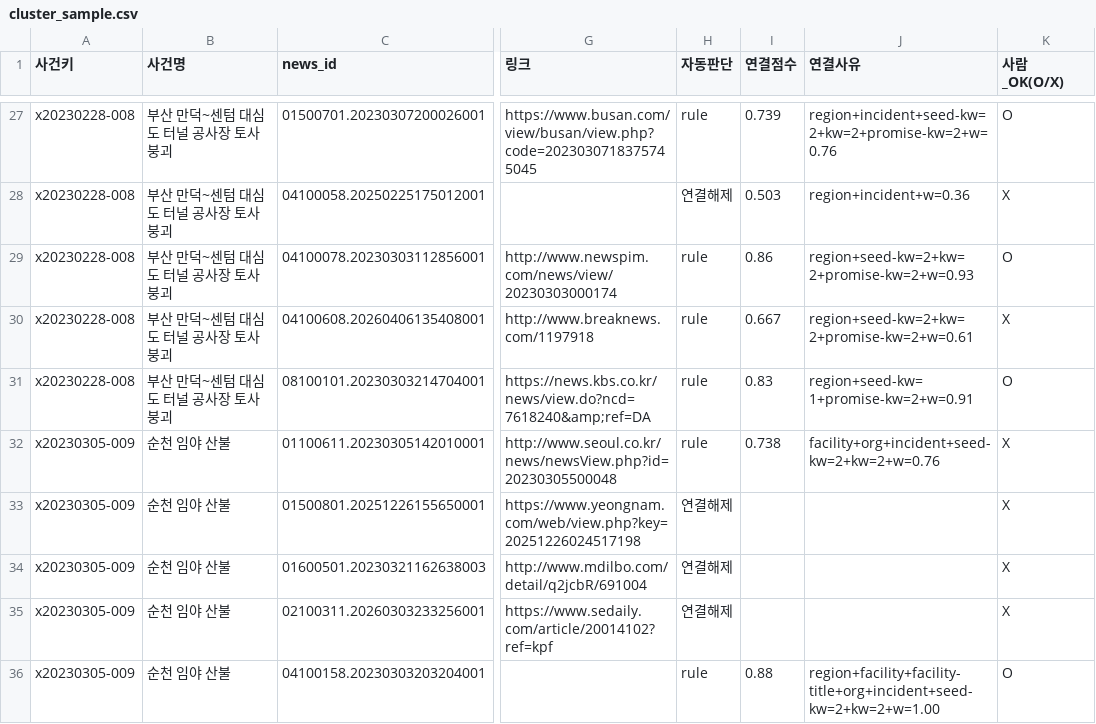
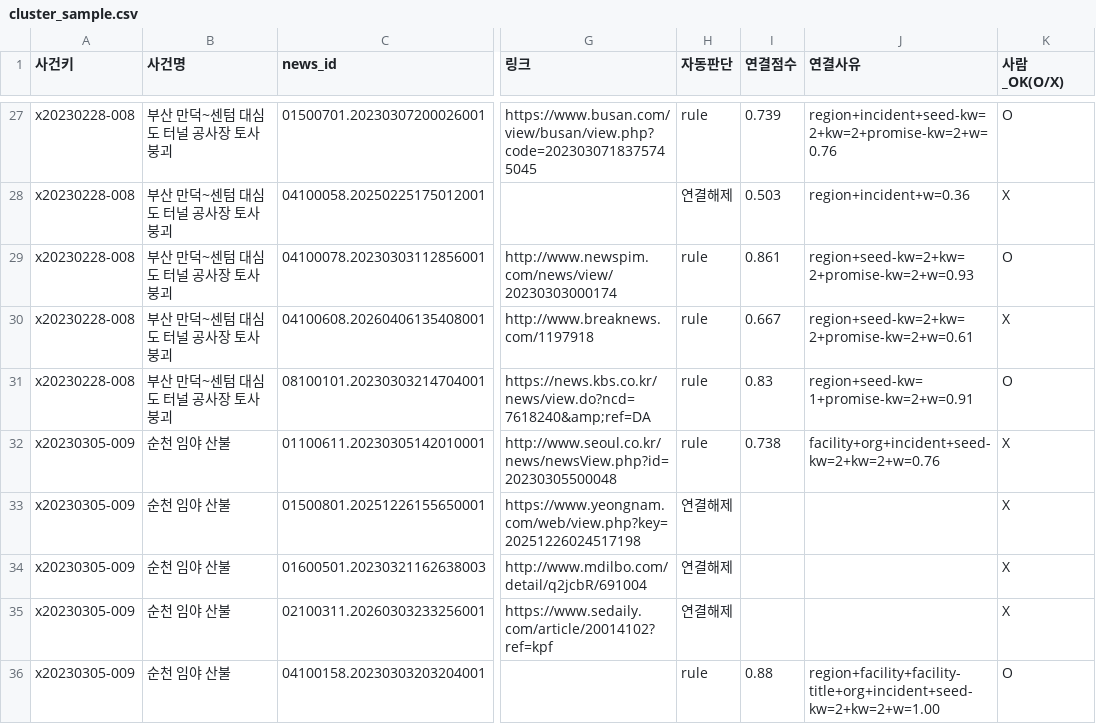
Before and after one commit to LH-GWAN/migyeol, a CSV file: backend/gold/cluster_sample.csv, drawn as a sheet; only a part is shown, gaps mark what is left out; the diff covers the shown part only; the diff names each change by its address in the sheet, - before the commit and + after, or states it on an @@ line.

```diff
--- a/backend/gold/cluster_sample.csv
+++ b/backend/gold/cluster_sample.csv
-I29 (연결점수): 0.86
+I29 (연결점수): 0.861
```
Also changed, not shown: 38 edited cells elsewhere in this file, backend/gold/experiment_labels.csv, backend/gold/org_sample.csv, 8 other files.
